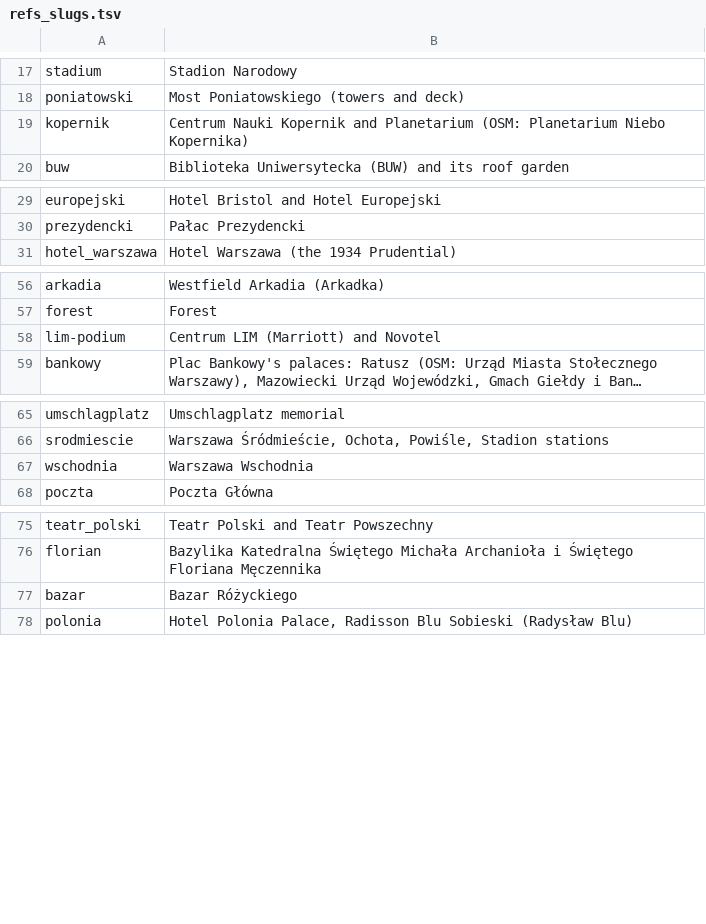
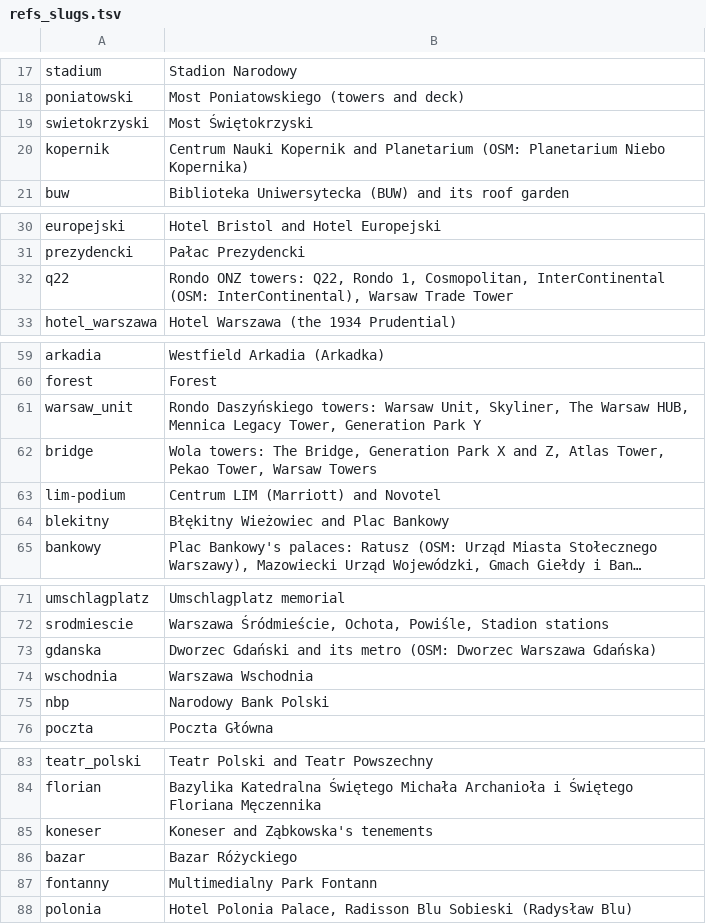
Before and after one commit to LubomirOlshansky/HotelWarszawianka, a TSV file: tools/refs_slugs.tsv, drawn as a sheet; only a part is shown, gaps mark what is left out; long unchanged cells end in …; the diff covers the shown part only; the diff names each change by its address in the sheet, - before the commit and + after, or states it on an @@ line.

```diff
--- a/tools/refs_slugs.tsv
+++ b/tools/refs_slugs.tsv
+row 19: swietokrzyski | Most Świętokrzyski
+row 32: q22 | Rondo ONZ towers: Q22, Rondo 1, Cosmopolitan, InterContinental (OSM: InterContinental), Warsaw Trade Tower
+row 61: warsaw_unit | Rondo Daszyńskiego towers: Warsaw Unit, Skyliner, The Warsaw HUB, Mennica Legacy Tower, Generation Park Y
+row 62: bridge | Wola towers: The Bridge, Generation Park X and Z, Atlas Tower, Pekao Tower, Warsaw Towers
+row 64: blekitny | Błękitny Wieżowiec and Plac Bankowy
+row 73: gdanska | Dworzec Gdański and its metro (OSM: Dworzec Warszawa Gdańska)
+row 75: nbp | Narodowy Bank Polski
+row 85: koneser | Koneser and Ząbkowska's tenements
+row 87: fontanny | Multimedialny Park Fontann
```
Also changed, not shown: 3 added rows elsewhere in this file, 1 other file.
